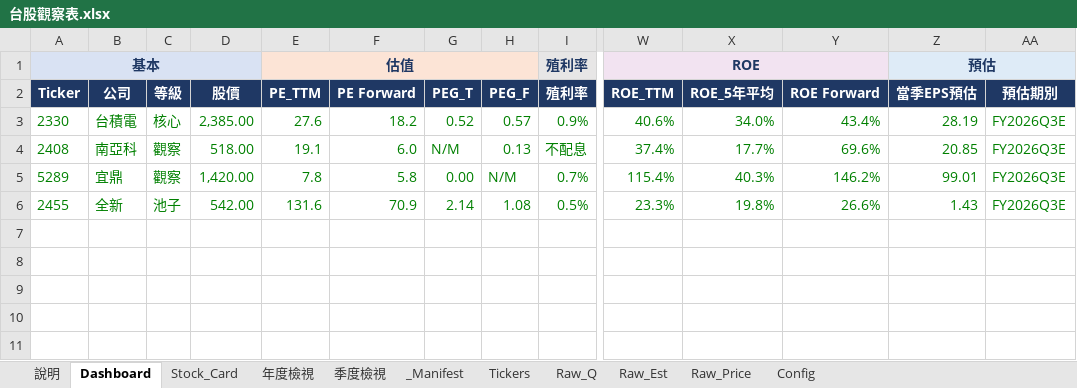
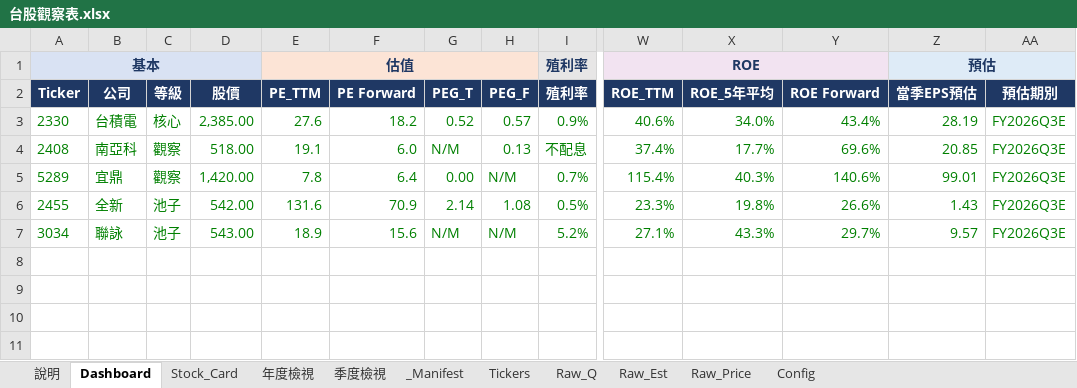
Before and after one commit to Kira11-ja/TWstocktrack, an Excel workbook: 台股觀察表.xlsx, sheet Dashboard, drawn as a sheet; only a part is shown, gaps mark what is left out; values as stored, in another font and other column widths than the file's, no borders; charts and pictures and conditional formats not drawn; rows hold the shown columns only; the diff names each change by its address in the sheet, - before the commit and + after, or states it on an @@ line.

```diff
--- a/台股觀察表.xlsx (sheet Dashboard)
+++ b/台股觀察表.xlsx (sheet Dashboard)
-F5: 5.8
+F5: 6.4
-Y5: 146.2%
+Y5: 140.6%
-row 7: (empty)
+row 7: 3034 | 聯詠 | 池子 | 543.00 | 18.9 | 15.6 | N/M | N/M | 5.2% | 27.1% | 43.3% | 29.7% | 9.57 | FY2026Q3E
```
Also changed, not shown: sheet Raw_Q, sheet _Manifest, sheet Raw_Est, sheet Tickers, sheet Raw_Price, 10 other files.
